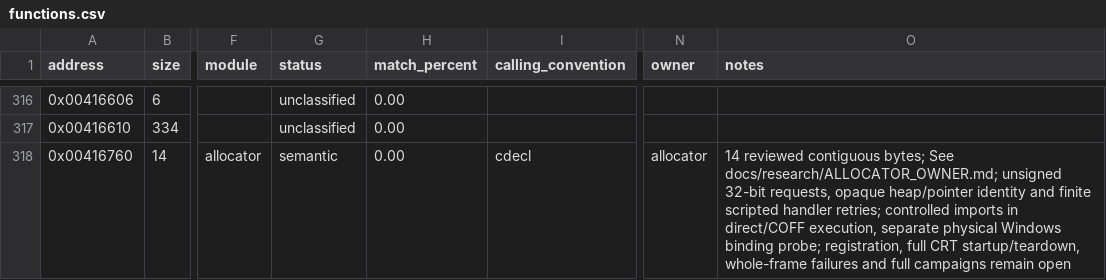
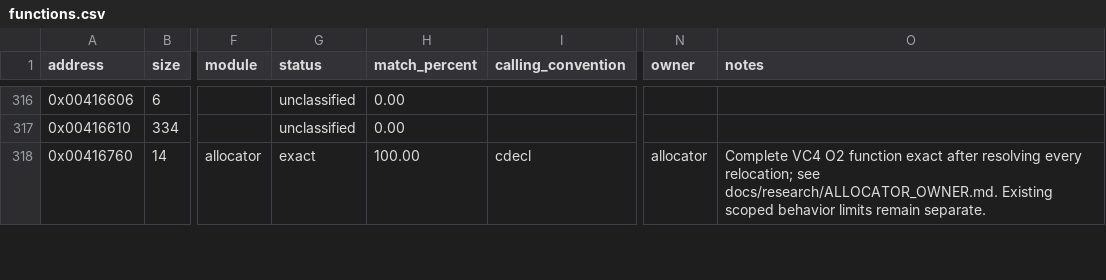
Before and after one commit to N0zoM1z0/dx-ball, a CSV file: config/functions.csv, drawn as a sheet; only a part is shown, gaps mark what is left out; the diff covers the shown part only; the diff names each change by its address in the sheet, - before the commit and + after, or states it on an @@ line.

Commit message:
gpt-6.1-sol: establish five complete exact allocator functions
Accept five complete allocator functions (147 bytes) from one VC4 O2 producer
with verified unchanged maintained input closure. Restore every previous shared
source and accepted object after rejecting two typed independent Heap import-cell
controls: public declarations change four accepted bodies; an allocator-only
header enlarges accepted keyed drawing and stretching. Keep the three physical
Heap wrappers open because one table base cannot represent their actual IAT slots.

Reuse saved REA RET-inclusive allocator dossiers and original PE import slots.
The public-cell trial passes 1,433 original/native fixtures, 1,437 calls and seven
host-width checks; that execution remains bound to its rejected source snapshot.
Final complete retained-object replay passes all 367 exact units, 75,631 code
bytes and 136 metadata bytes; tracking passes 543 / 457 / 367. No game run.

Update exact recipes, ledgers, owner note, remaining gaps and progress. Preserve
both private trial closures and restore the unchanged semantic evidence inputs.

```diff
--- a/config/functions.csv
+++ b/config/functions.csv
-G318 (status): semantic
+G318 (status): exact
-H318 (match_percent): 0.00
+H318 (match_percent): 100.00
-O318 (notes): 14 reviewed contiguous bytes; See docs/research/ALLOCATOR_OWNER.md; unsigned 32-bit requests, opaque heap/pointer identity and finite scripted handler retries; controlled imports in direct/COFF execution, separate physical Windows binding probe; registration, full CRT startup/teardown, whole-frame failures and full campaigns remain open
+O318 (notes): Complete VC4 O2 function exact after resolving every relocation; see docs/research/ALLOCATOR_OWNER.md. Existing scoped behavior limits remain separate.
```
Also changed, not shown: 12 edited cells elsewhere in this file, config/matches.csv, 6 other files.
